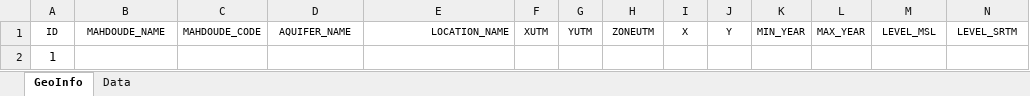
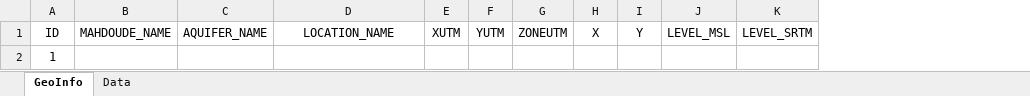
Before and after one commit to shirazipooya/KHRW-DASHBOARD, an Excel workbook: Assets/Files/Groundwater/HydrographData_Template.xlsx, sheet GeoInfo, drawn as a sheet; values as stored, in another font and other column widths than the file's, no borders; table styles not drawn; removed rows and columns are numbered as before the commit, all else as after; the diff names each change by its address in the sheet, - before the commit and + after, or states it on an @@ line.

```diff
--- a/Assets/Files/Groundwater/HydrographData_Template.xlsx (sheet GeoInfo)
+++ b/Assets/Files/Groundwater/HydrographData_Template.xlsx (sheet GeoInfo)
-column C, row 1: MAHDOUDE_CODE
-column K, row 1: MIN_YEAR
-column L, row 1: MAX_YEAR
@@ A1:B1 text size: larger @@
@@ C1:I1 text size: larger @@
-D1 alignment: right
+D1 alignment: center
@@ J1:K1 text size: larger @@
```
Also changed, not shown: sheet Data, 22 other files.
